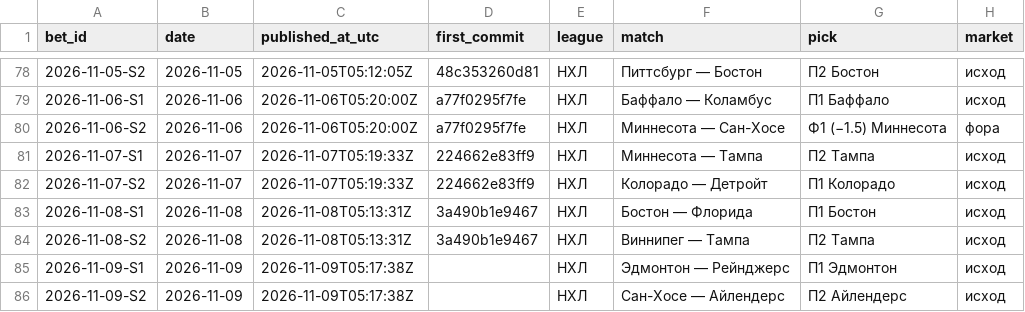
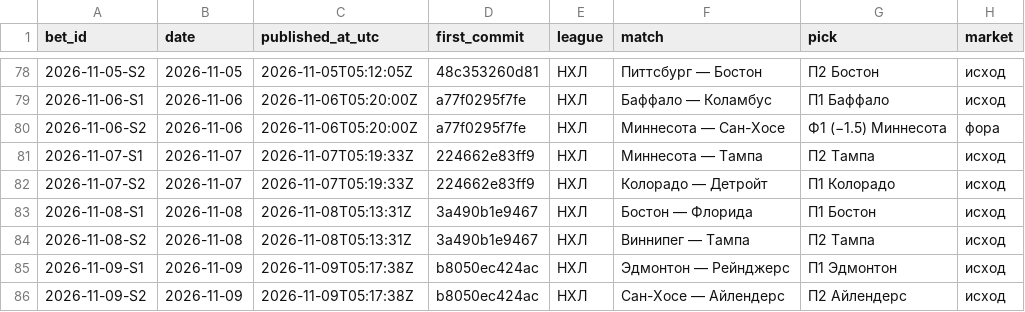
Before and after one commit to kenlampnn-prog/capper-day, a CSV file: data/bets.csv, drawn as a sheet; only a part is shown, gaps mark what is left out; the diff names each change by its address in the sheet, - before the commit and + after, or states it on an @@ line.

Commit message:
Capper Day 09.11: first_commit купона b8050ec в журнале, Telegram message_id 118–121; tg_report: ставка по умолчанию 200

```diff
--- a/data/bets.csv
+++ b/data/bets.csv
-D85:D86 (first_commit): (empty)
+D85:D86 (first_commit): b8050ec424ac
```
Also changed, not shown: 4 other files.
